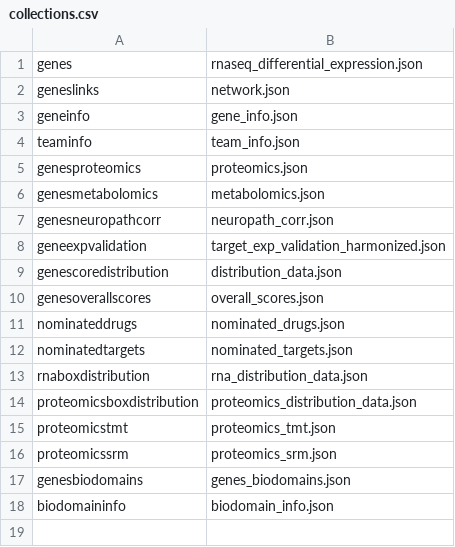
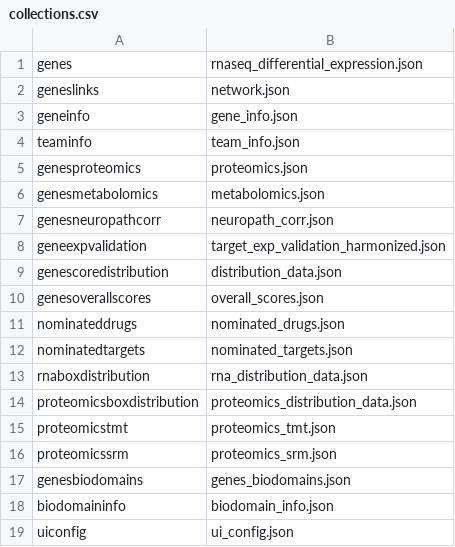
Before and after one commit to Sage-Bionetworks/sage-monorepo, a CSV file: apps/agora/data/src/data/collections.csv, drawn as a sheet.

Commit message:
feat(agora): add ui_config collection, align api with model (AG-1955)

```diff
--- a/apps/agora/data/src/data/collections.csv
+++ b/apps/agora/data/src/data/collections.csv
@@ -18 +18,2 @@ genesbiodomains,genes_biodomains.json
 biodomaininfo,biodomain_info.json
+uiconfig,ui_config.json
```
Also changed, not shown: 11 other files.
